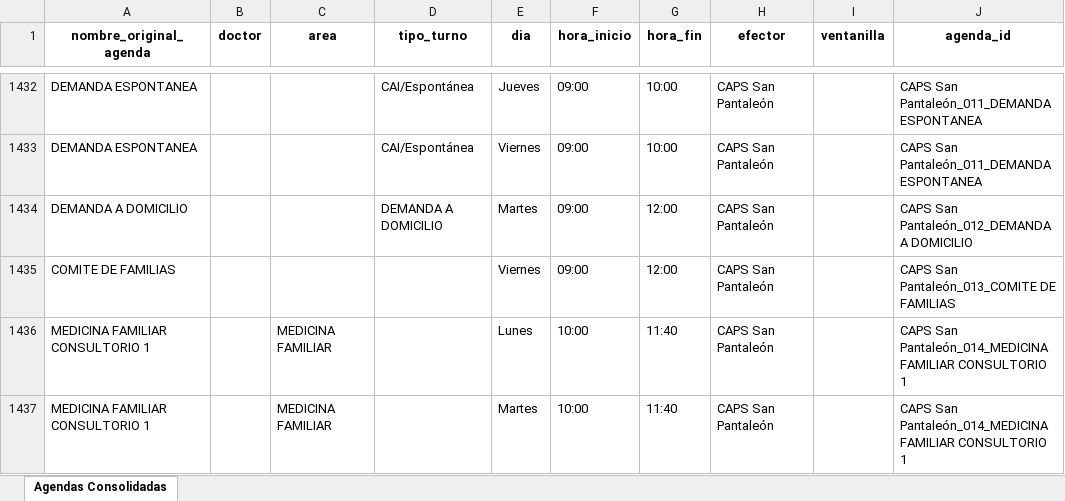
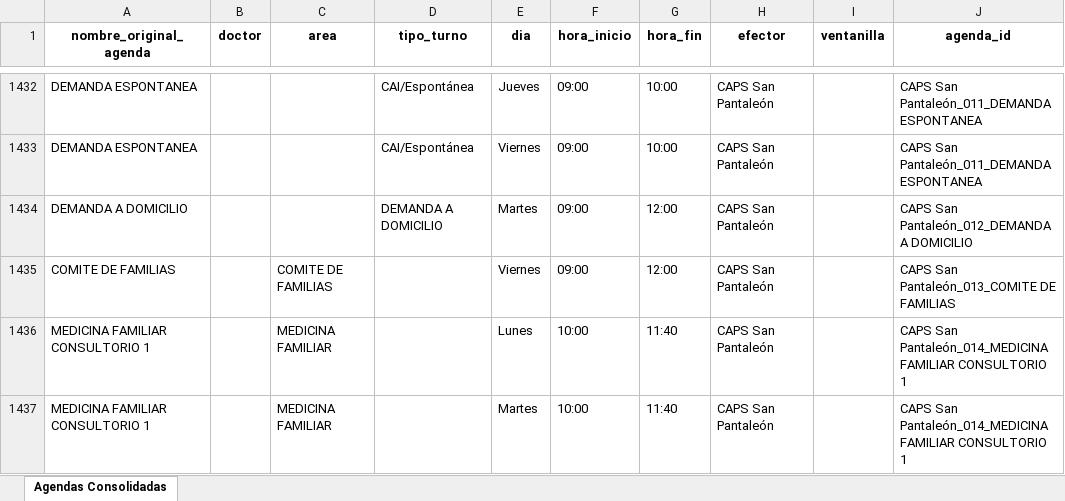
Before and after one commit to LucasRosenz/normalizacion_hcsi, an Excel workbook: datos/csv_procesado/agendas_consolidadas.xlsx, sheet Agendas Consolidadas, drawn as a sheet; only a part is shown, gaps mark what is left out; values as stored, in another font and other column widths than the file's, no borders; the diff names each change by its address in the sheet, - before the commit and + after, or states it on an @@ line.

```diff
--- a/datos/csv_procesado/agendas_consolidadas.xlsx (sheet Agendas Consolidadas)
+++ b/datos/csv_procesado/agendas_consolidadas.xlsx (sheet Agendas Consolidadas)
-C1435 (area): (empty)
+C1435 (area): COMITE DE FAMILIAS
```
Also changed, not shown: 2 other files.
